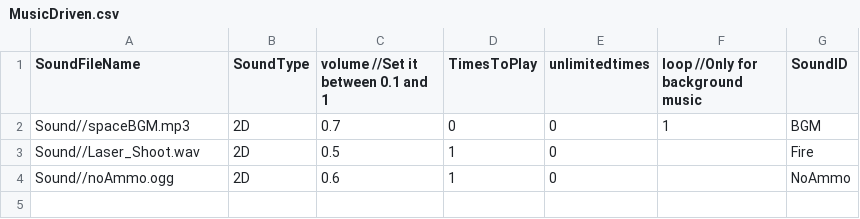
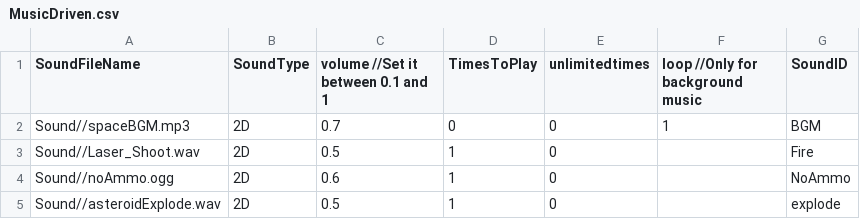
Before and after one commit to sekheng/AdvancedGDevA1, a CSV file: NYP_Framework/Base/DrivenFiles/MusicDriven.csv, drawn as a sheet; the diff names each change by its address in the sheet, - before the commit and + after, or states it on an @@ line.

Commit message:
Created asteroid explosion sound.

```diff
--- a/NYP_Framework/Base/DrivenFiles/MusicDriven.csv
+++ b/NYP_Framework/Base/DrivenFiles/MusicDriven.csv
+row 5: Sound//asteroidExplode.wav | 2D | 0.5 | 1 | 0 |  | explode
```
Also changed, not shown: 2 other files.
